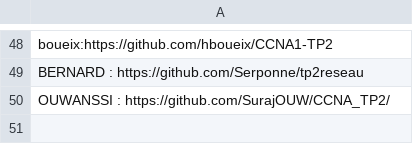
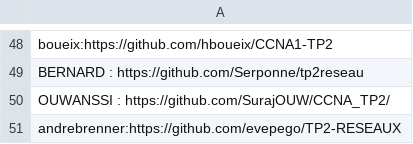
Before and after one commit to vivimouret29/B1-Reseau-2018, a CSV file: tp/2/repo_links.csv, drawn as a sheet; only a part is shown, gaps mark what is left out.

Commit message:
add andrebrenner to links

```diff
--- a/tp/2/repo_links.csv
+++ b/tp/2/repo_links.csv
@@ -50 +50,2 @@ BERNARD : https://github.com/Serponne/tp2reseau
 OUWANSSI : https://github.com/SurajOUW/CCNA_TP2/
+andrebrenner:https://github.com/evepego/TP2-RESEAUX
```
